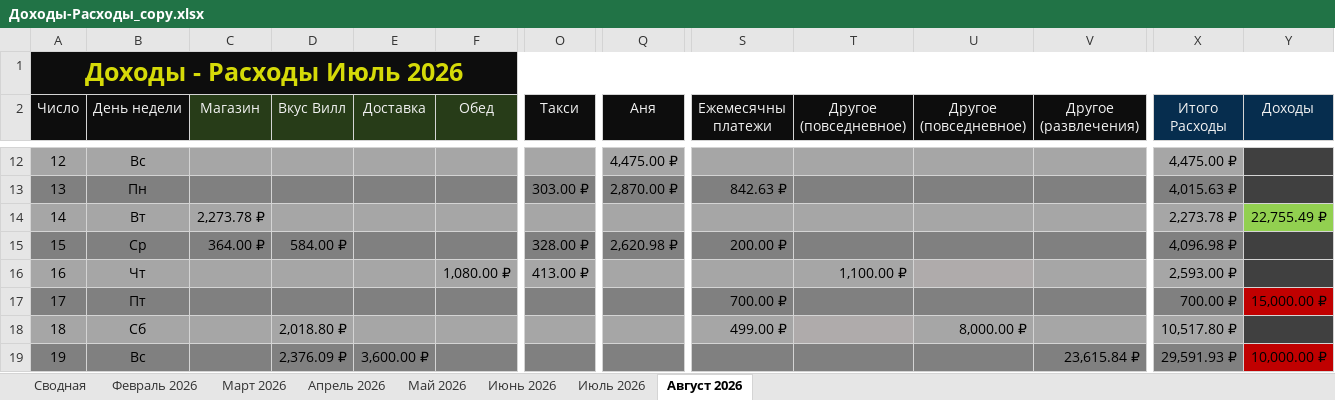
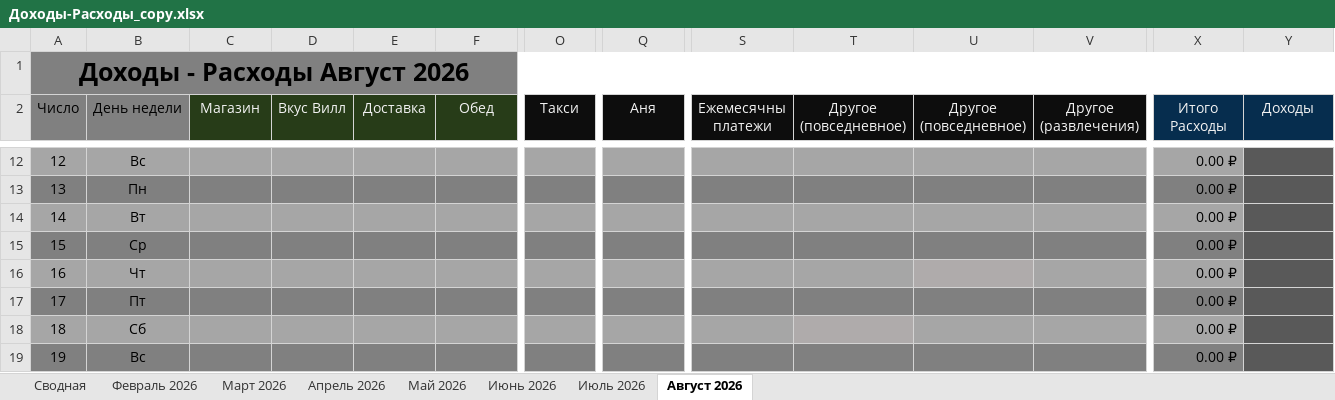
Before and after one commit to EugenySobyanin/Repository_1, an Excel workbook: Другое/2026/Доходы-Расходы_copy.xlsx, sheet Август 2026, drawn as a sheet; only a part is shown, gaps mark what is left out; values as stored, in another font and other column widths than the file's, no borders; conditional formats not drawn; removed rows and columns are numbered as before the commit, all else as after; rows hold the shown columns only; the diff covers the shown part only; the diff names each change by its address in the sheet, - before the commit and + after, or states it on an @@ line.

Commit message:
Доходы-расходы.

```diff
--- a/Другое/2026/Доходы-Расходы_copy.xlsx (sheet Август 2026)
+++ b/Другое/2026/Доходы-Расходы_copy.xlsx (sheet Август 2026)
-A1 (Число): Доходы - Расходы Июль 2026
+A1 (Число): Доходы - Расходы Август 2026
-A1:Y1 fill: #0D0D0D
+A1:Y1 fill: #808080
-A1 text colour: #D5DA08
+A1 text colour: black
@@ A2:B2 fill: #0D0D0D → #808080, text colour: #F2F2F2 → black @@
-Q12 (Аня): 4,475.00 ₽
+Q12 (Аня): (empty)
-X12 (Итого Расходы): 4,475.00 ₽
+X12 (Итого Расходы): 0.00 ₽
-Y12:Y13 fill: #404040
+Y12:Y13 fill: #595959
-O13 (Такси): 303.00 ₽
+O13 (Такси): (empty)
-Q13 (Аня): 2,870.00 ₽
+Q13 (Аня): (empty)
-S13 (Ежемесячны платежи): 842.63 ₽
+S13 (Ежемесячны платежи): (empty)
-X13 (Итого Расходы): 4,015.63 ₽
+X13 (Итого Расходы): 0.00 ₽
-C14 (Магазин): 2,273.78 ₽
+C14 (Магазин): (empty)
-X14 (Итого Расходы): 2,273.78 ₽
+X14 (Итого Расходы): 0.00 ₽
-Y14 (Доходы): 22,755.49 ₽
+Y14 (Доходы): (empty)
-Y14 fill: #92D050
+Y14 fill: #595959
-row 15: 15 | Ср | 364.00 ₽ | 584.00 ₽ |  |  | 328.00 ₽ | 2,620.98 ₽ | 200.00 ₽ |  |  |  | 4,096.98 ₽
+row 15: 15 | Ср |  |  |  |  |  |  |  |  |  |  | 0.00 ₽
-F16 (Обед): 1,080.00 ₽
+F16 (Обед): (empty)
-O16 (Такси): 413.00 ₽
+O16 (Такси): (empty)
-T16 (Другое (повседневное)): 1,100.00 ₽
+T16 (Другое (повседневное)): (empty)
-X16 (Итого Расходы): 2,593.00 ₽
+X16 (Итого Расходы): 0.00 ₽
-Y16 fill: #404040
+Y16 fill: #595959
-S17 (Ежемесячны платежи): 700.00 ₽
+S17 (Ежемесячны платежи): (empty)
-X17 (Итого Расходы): 700.00 ₽
+X17 (Итого Расходы): 0.00 ₽
-Y17 (Доходы): 15,000.00 ₽
+Y17 (Доходы): (empty)
-Y17 fill: #C00000
+Y17 fill: #595959
-D18 (Вкус Вилл): 2,018.80 ₽
+D18 (Вкус Вилл): (empty)
-S18 (Ежемесячны платежи): 499.00 ₽
+S18 (Ежемесячны платежи): (empty)
-U18 (Другое (повседневное)): 8,000.00 ₽
+U18 (Другое (повседневное)): (empty)
-X18 (Итого Расходы): 10,517.80 ₽
+X18 (Итого Расходы): 0.00 ₽
-Y18 fill: #404040
+Y18 fill: #595959
-row 19: 19 | Вс |  | 2,376.09 ₽ | 3,600.00 ₽ |  |  |  |  |  |  | 23,615.84 ₽ | 29,591.93 ₽ | 10,000.00 ₽
+row 19: 19 | Вс |  |  |  |  |  |  |  |  |  |  | 0.00 ₽
```
Also changed, not shown: 5 added rows, 5 removed rows, 91 edited cells and cell formats elsewhere in this sheet, Другое/study_chart.xlsx.
